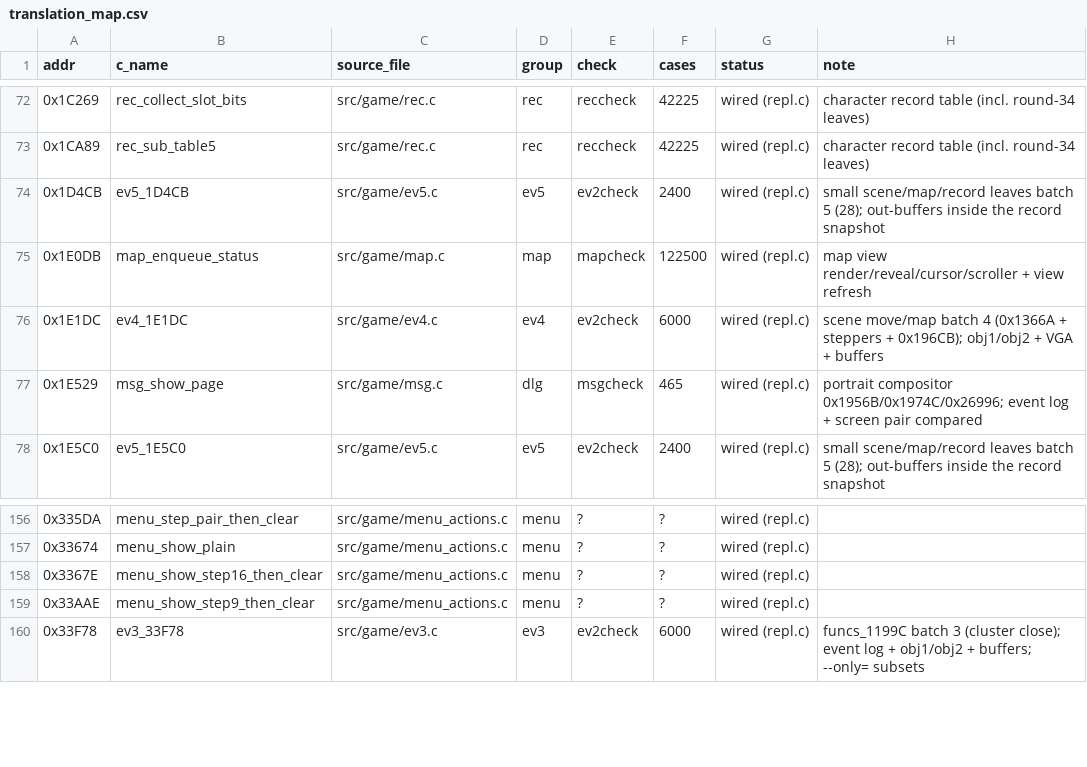
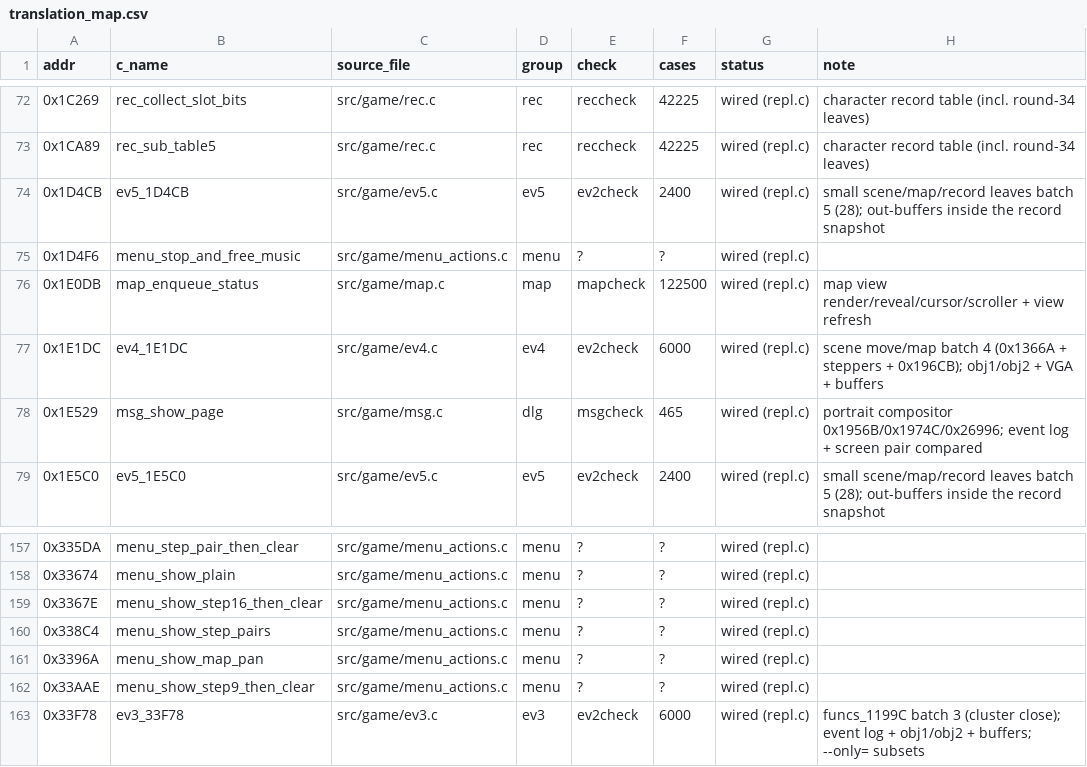
Before and after one commit to lastonesky/fd2host, a CSV file: re/translation_map.csv, drawn as a sheet; only a part is shown, gaps mark what is left out.

Commit message:
第 46 轮：菜单 B 尾块 3 个（第 298-300 个）—— ev2check 2400/0、regress 8/8、A/B 0 px

```diff
--- a/re/translation_map.csv
+++ b/re/translation_map.csv
@@ -74,2 +74,3 @@ addr,c_name,source_file,group,check,cases,status,note
 0x1D4CB,ev5_1D4CB,src/game/ev5.c,ev5,ev2check,2400,wired (repl.c),small scene/map/record leaves batch 5 (28); out-buffers inside the record snapshot
+0x1D4F6,menu_stop_and_free_music,src/game/menu_actions.c,menu,?,?,wired (repl.c),
 0x1E0DB,map_enqueue_status,src/game/map.c,map,mapcheck,122500,wired (repl.c),map view render/reveal/cursor/scroller + view refresh
@@ -158,2 +159,4 @@ addr,c_name,source_file,group,check,cases,status,note
 0x3367E,menu_show_step16_then_clear,src/game/menu_actions.c,menu,?,?,wired (repl.c),
+0x338C4,menu_show_step_pairs,src/game/menu_actions.c,menu,?,?,wired (repl.c),
+0x3396A,menu_show_map_pan,src/game/menu_actions.c,menu,?,?,wired (repl.c),
 0x33AAE,menu_show_step9_then_clear,src/game/menu_actions.c,menu,?,?,wired (repl.c),
```
Also changed, not shown: 7 other files.
